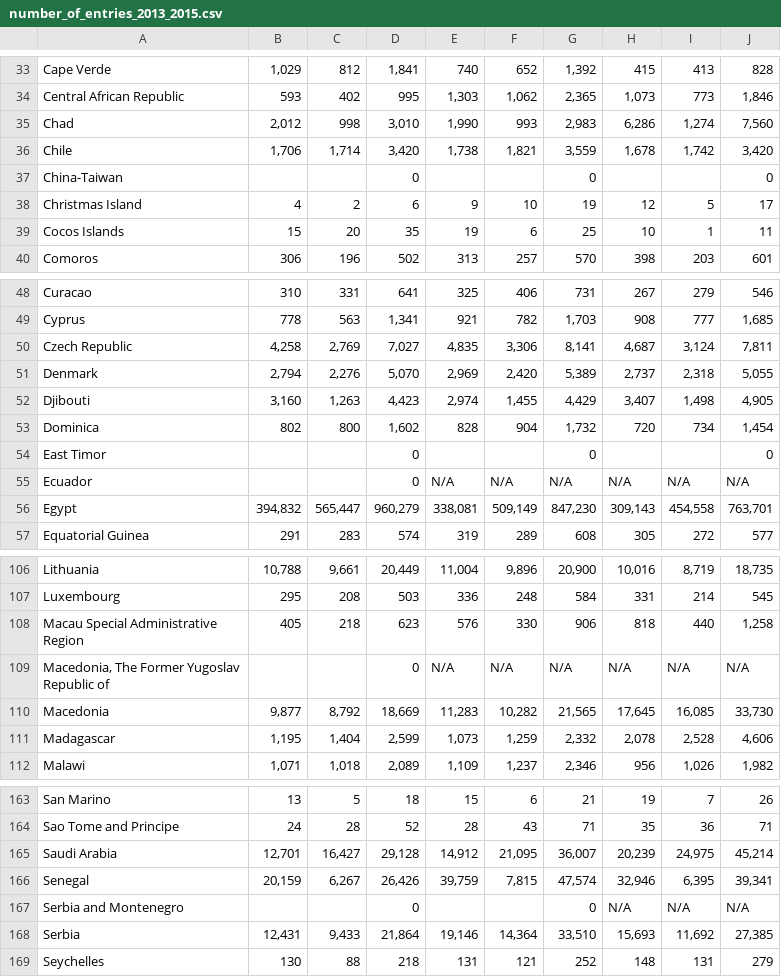
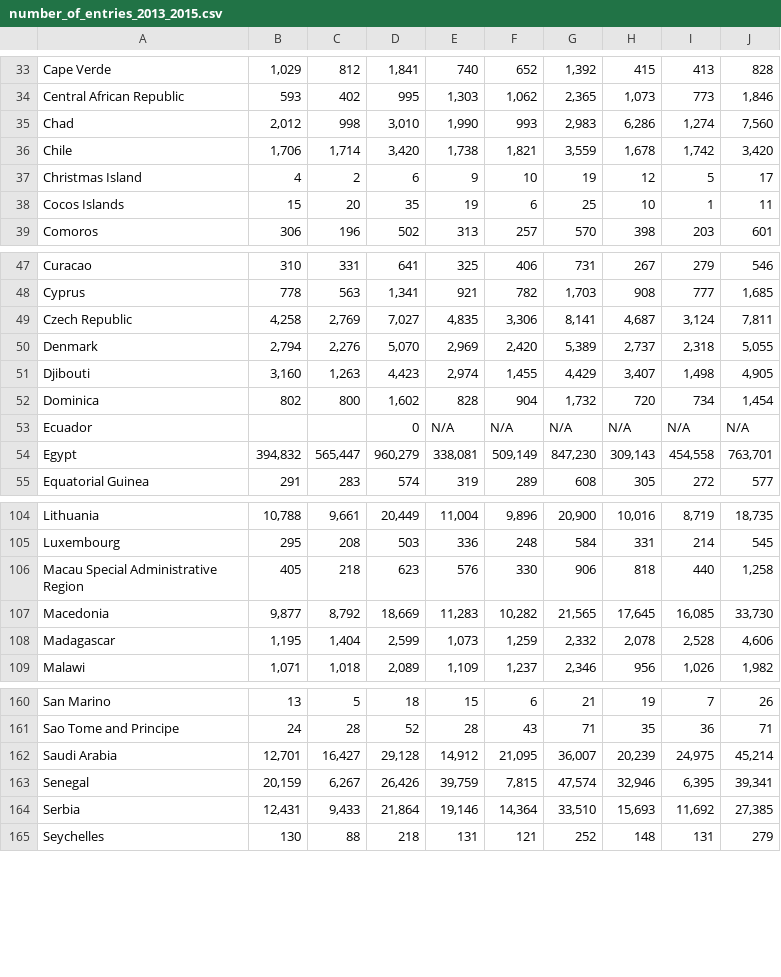
Before and after one commit to guldenturgay/dv-lottery-analysis, a CSV file: number_of_entries_2013_2015.csv, drawn as a sheet; only a part is shown, gaps mark what is left out; ↵ is a line break in a cell; the diff names each change by its address in the sheet, - before the commit and + after, or states it on an @@ line.

```diff
--- a/number_of_entries_2013_2015.csv
+++ b/number_of_entries_2013_2015.csv
-row 37: China-Taiwan |  |  | 0 |  |  | 0 |  |  | 0
-row 54: East Timor |  |  | 0 |  |  | 0 |  |  | 0
-row 109: Macedonia, The Former Yugoslav ↵ Republic of |  |  | 0 | N/A | N/A | N/A | N/A | N/A | N/A
-row 167: Serbia and Montenegro |  |  | 0 |  |  | 0 | N/A | N/A | N/A
```
Also changed, not shown: DV_num_of_entries.csv, country_codes.csv, 5 other files.
